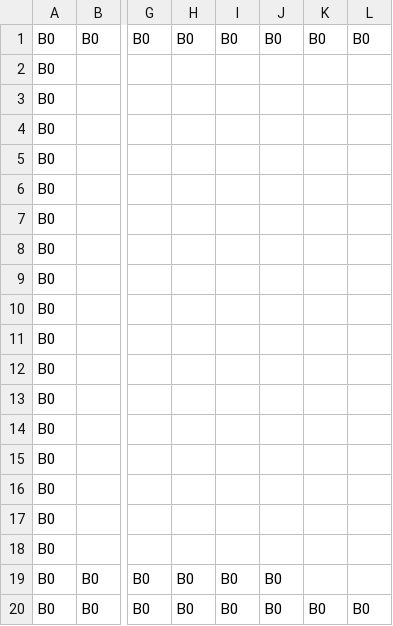
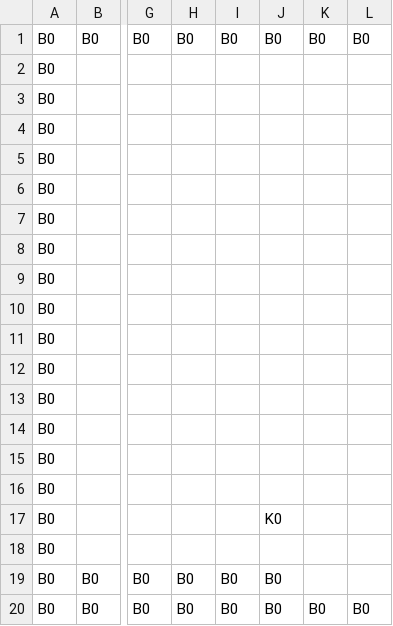
Before and after one commit to Shou-hash/AL3Work, a CSV file: DirectXGame/Resources/stageDatas0.csv, drawn as a sheet; only a part is shown, gaps mark what is left out; the diff names each change by its address in the sheet, - before the commit and + after, or states it on an @@ line.

```diff
--- a/DirectXGame/Resources/stageDatas0.csv
+++ b/DirectXGame/Resources/stageDatas0.csv
-J17: (empty)
+J17: K0
```
Also changed, not shown: 48 other files.
